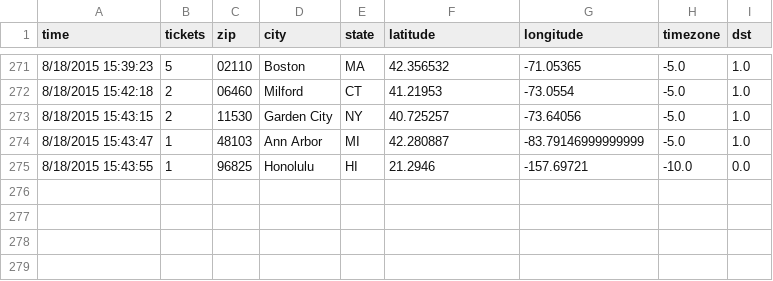
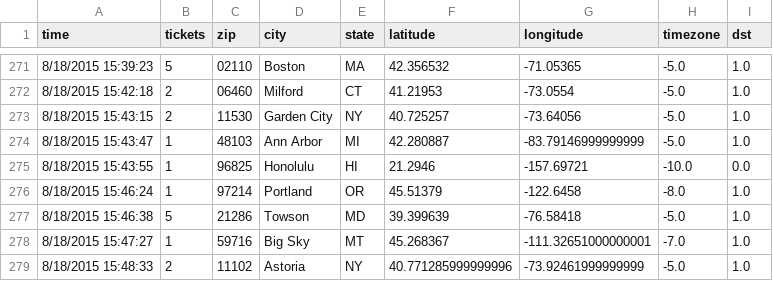
Before and after one commit to magnaball/magnaball.github.com, a CSV file: scripts/data/magnaball.csv, drawn as a sheet; only a part is shown, gaps mark what is left out.

```diff
--- a/scripts/data/magnaball.csv
+++ b/scripts/data/magnaball.csv
@@ -275 +275,5 @@ time,tickets,zip,city,state,latitude,longitude,timezone,dst
 8/18/2015 15:43:55,1,96825,Honolulu,HI,21.2946,-157.69721,-10.0,0.0
+8/18/2015 15:46:24,1,97214,Portland,OR,45.51379,-122.6458,-8.0,1.0
+8/18/2015 15:46:38,5,21286,Towson,MD,39.399639,-76.58418,-5.0,1.0
+8/18/2015 15:47:27,1,59716,Big Sky,MT,45.268367,-111.32651000000001,-7.0,1.0
+8/18/2015 15:48:33,2,11102,Astoria,NY,40.771285999999996,-73.92461999999999,-5.0,1.0
```
Also changed, not shown: 1 other file.
